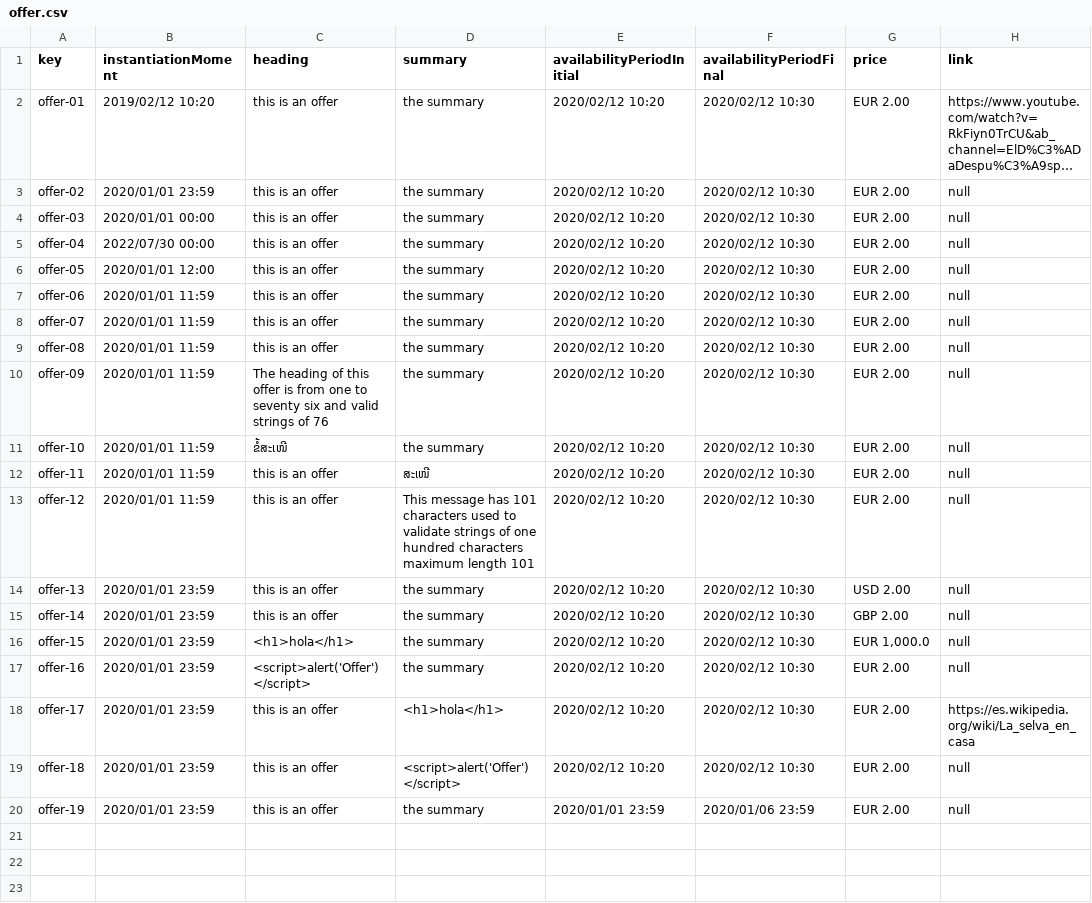
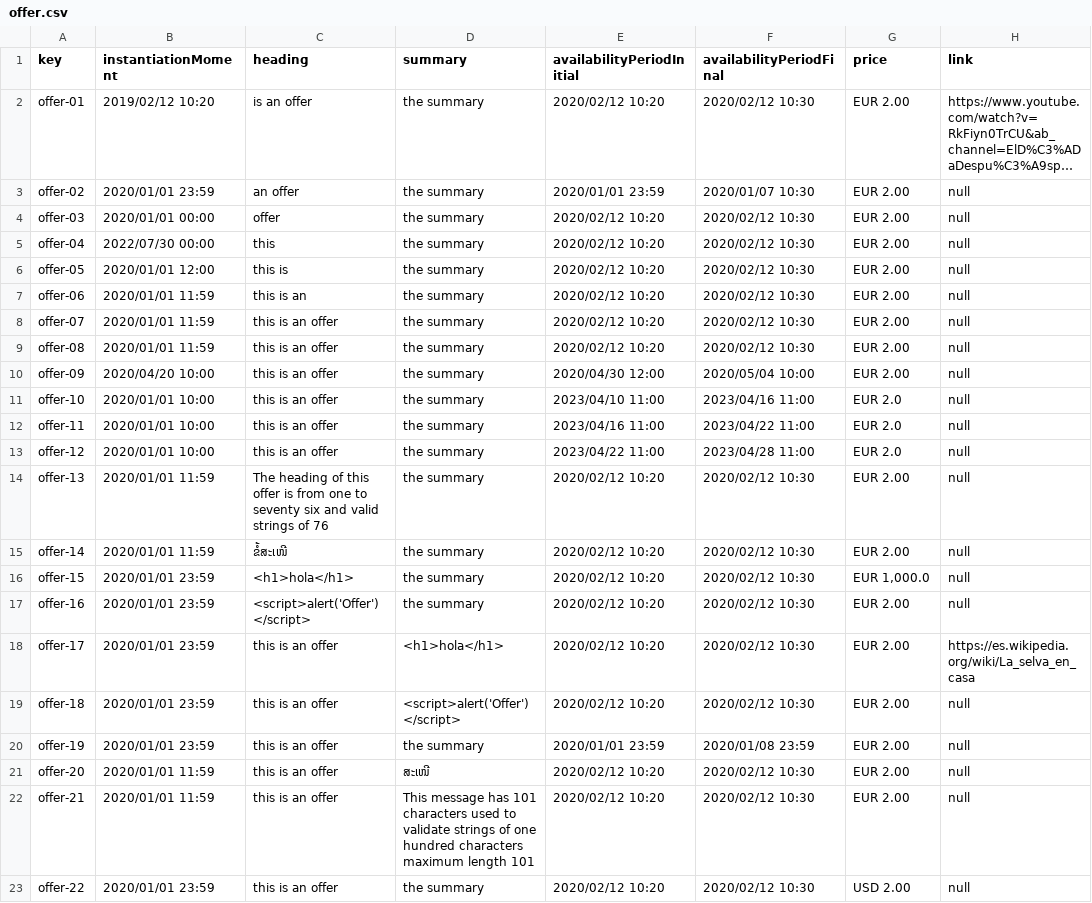
Before and after one commit to marizqlav/Acme-L3-C1.04.14, a CSV file: src/main/webapp/WEB-INF/resources/sample-data/offer.csv, drawn as a sheet; only a part is shown; long unchanged cells end in …; the diff covers the shown part only; the diff names each change by its address in the sheet, - before the commit and + after, or states it on an @@ line.

Commit message:
Requirements Group completed:
22-Operations by authenticated principals on offers
I can see the list the offers in the system and show their details
23-Operations by administrators on offers
I can see the list the offers in the system and show their details.
I can post, update or delete an offer

```diff
--- a/src/main/webapp/WEB-INF/resources/sample-data/offer.csv
+++ b/src/main/webapp/WEB-INF/resources/sample-data/offer.csv
-C2 (heading): this is an offer
+C2 (heading): is an offer
-C3 (heading): this is an offer
+C3 (heading): an offer
-E3 (availabilityPeriodInitial): 2020/02/12 10:20
+E3 (availabilityPeriodInitial): 2020/01/01 23:59
-F3 (availabilityPeriodFinal): 2020/02/12 10:30
+F3 (availabilityPeriodFinal): 2020/01/07 10:30
-C4 (heading): this is an offer
+C4 (heading): offer
-C5 (heading): this is an offer
+C5 (heading): this
-C6 (heading): this is an offer
+C6 (heading): this is
-C7 (heading): this is an offer
+C7 (heading): this is an
-B10 (instantiationMoment): 2020/01/01 11:59
+B10 (instantiationMoment): 2020/04/20 10:00
-C10 (heading): The heading of this offer is from one to seventy six and valid strings of 76
+C10 (heading): this is an offer
-E10 (availabilityPeriodInitial): 2020/02/12 10:20
+E10 (availabilityPeriodInitial): 2020/04/30 12:00
-F10 (availabilityPeriodFinal): 2020/02/12 10:30
+F10 (availabilityPeriodFinal): 2020/05/04 10:00
-B11:B13 (instantiationMoment): 2020/01/01 11:59
+B11:B13 (instantiationMoment): 2020/01/01 10:00
-C11 (heading): ຂໍ້ສະເໜີ
+C11 (heading): this is an offer
-E11 (availabilityPeriodInitial): 2020/02/12 10:20
+E11 (availabilityPeriodInitial): 2023/04/10 11:00
-F11 (availabilityPeriodFinal): 2020/02/12 10:30
+F11 (availabilityPeriodFinal): 2023/04/16 11:00
-G11:G13 (price): EUR 2.00
+G11:G13 (price): EUR 2.0
-D12 (summary): ສະເໜີ
+D12 (summary): the summary
-E12 (availabilityPeriodInitial): 2020/02/12 10:20
+E12 (availabilityPeriodInitial): 2023/04/16 11:00
-F12 (availabilityPeriodFinal): 2020/02/12 10:30
+F12 (availabilityPeriodFinal): 2023/04/22 11:00
-D13 (summary): This message has 101 characters used to validate strings of one hundred characters maximum length 101
+D13 (summary): the summary
-E13 (availabilityPeriodInitial): 2020/02/12 10:20
+E13 (availabilityPeriodInitial): 2023/04/22 11:00
-F13 (availabilityPeriodFinal): 2020/02/12 10:30
+F13 (availabilityPeriodFinal): 2023/04/28 11:00
-B14:B15 (instantiationMoment): 2020/01/01 23:59
+B14:B15 (instantiationMoment): 2020/01/01 11:59
-C14 (heading): this is an offer
+C14 (heading): The heading of this offer is from one to seventy six and valid strings of 76
-G14 (price): USD 2.00
+G14 (price): EUR 2.00
-C15 (heading): this is an offer
+C15 (heading): ຂໍ້ສະເໜີ
-G15 (price): GBP 2.00
+G15 (price): EUR 2.00
-F20 (availabilityPeriodFinal): 2020/01/06 23:59
+F20 (availabilityPeriodFinal): 2020/01/08 23:59
+row 21: offer-20 | 2020/01/01 11:59 | this is an offer | ສະເໜີ | 2020/02/12 10:20 | 2020/02/12 10:30 | EUR 2.00 | null
+row 22: offer-21 | 2020/01/01 11:59 | this is an offer | This message has 101 characters used to validate strings of one hundred characters maximum length 101 | 2020/02/12 10:20 | 2020/02/12 10:30 | EUR 2.00 | null
+row 23: offer-22 | 2020/01/01 23:59 | this is an offer | the summary | 2020/02/12 10:20 | 2020/02/12 10:30 | USD 2.00 | null
```
Also changed, not shown: 11 added rows elsewhere in this file, src/main/webapp/WEB-INF/resources/sample-data/practicum.csv, 40 other files.
